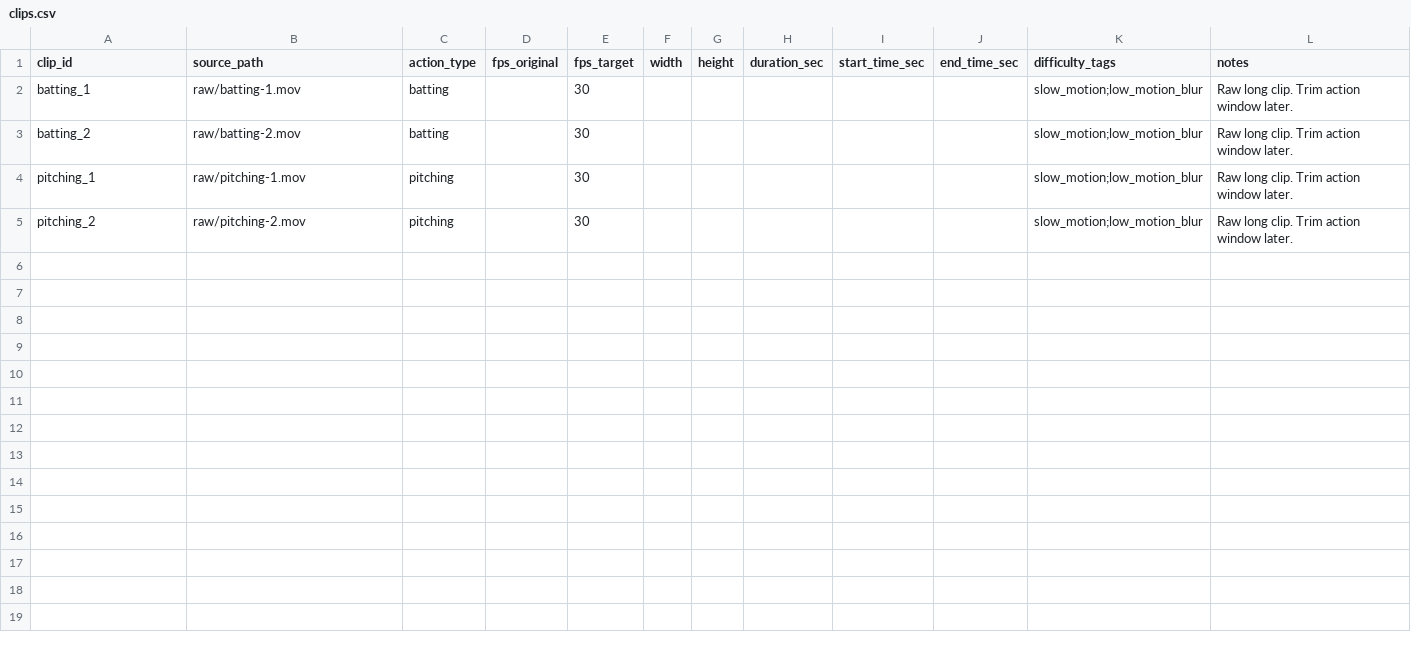
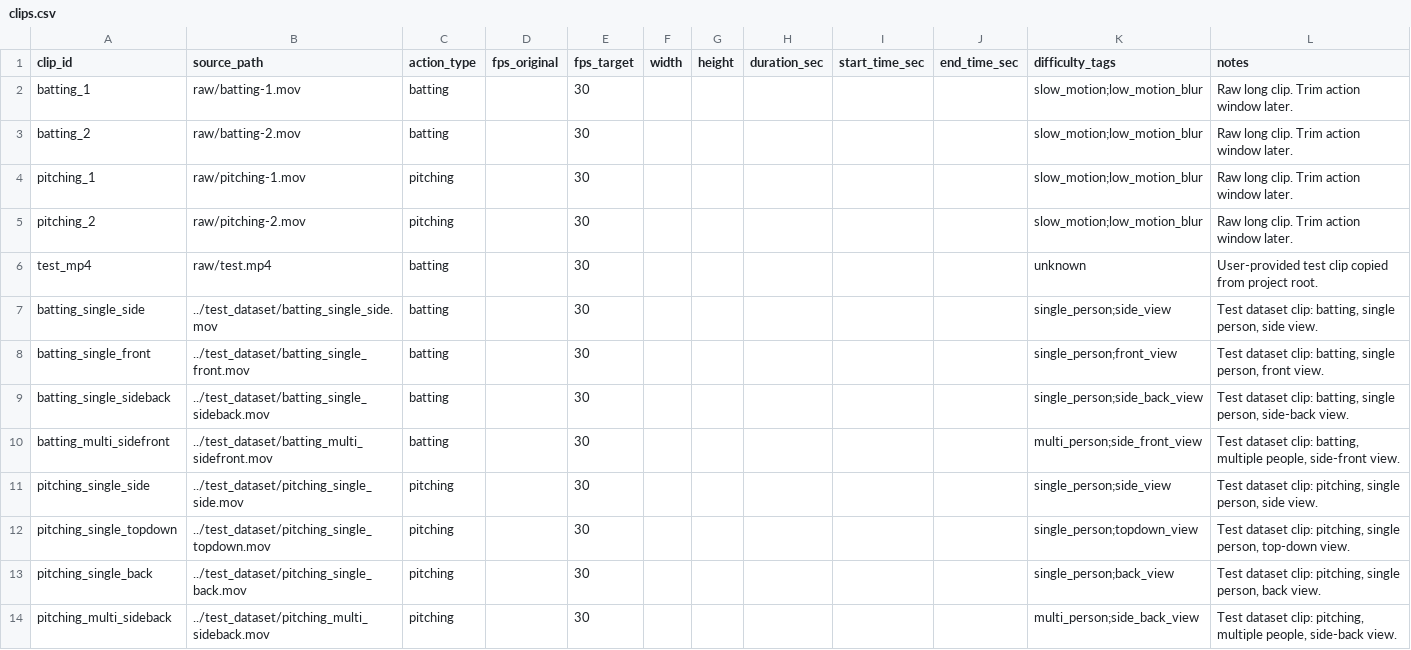
Before and after one commit to zhiwei531/baseball-analysis, a CSV file: data/metadata/clips.csv, drawn as a sheet; the diff names each change by its address in the sheet, - before the commit and + after, or states it on an @@ line.

Commit message:
Add test dataset clip metadata for input evaluation

```diff
--- a/data/metadata/clips.csv
+++ b/data/metadata/clips.csv
+row 6: test_mp4 | raw/test.mp4 | batting |  | 30 |  |  |  |  |  | unknown | User-provided test clip copied from project root.
+row 7: batting_single_side | ../test_dataset/batting_single_side.mov | batting |  | 30 |  |  |  |  |  | single_person;side_view | Test dataset clip: batting, single person, side view.
+row 8: batting_single_front | ../test_dataset/batting_single_front.mov | batting |  | 30 |  |  |  |  |  | single_person;front_view | Test dataset clip: batting, single person, front view.
+row 9: batting_single_sideback | ../test_dataset/batting_single_sideback.mov | batting |  | 30 |  |  |  |  |  | single_person;side_back_view | Test dataset clip: batting, single person, side-back view.
+row 10: batting_multi_sidefront | ../test_dataset/batting_multi_sidefront.mov | batting |  | 30 |  |  |  |  |  | multi_person;side_front_view | Test dataset clip: batting, multiple people, side-front view.
+row 11: pitching_single_side | ../test_dataset/pitching_single_side.mov | pitching |  | 30 |  |  |  |  |  | single_person;side_view | Test dataset clip: pitching, single person, side view.
+row 12: pitching_single_topdown | ../test_dataset/pitching_single_topdown.mov | pitching |  | 30 |  |  |  |  |  | single_person;topdown_view | Test dataset clip: pitching, single person, top-down view.
+row 13: pitching_single_back | ../test_dataset/pitching_single_back.mov | pitching |  | 30 |  |  |  |  |  | single_person;back_view | Test dataset clip: pitching, single person, back view.
+row 14: pitching_multi_sideback | ../test_dataset/pitching_multi_sideback.mov | pitching |  | 30 |  |  |  |  |  | multi_person;side_back_view | Test dataset clip: pitching, multiple people, side-back view.
```
